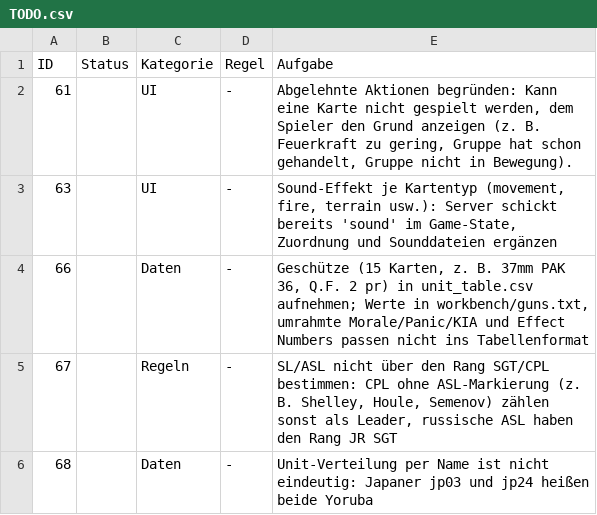
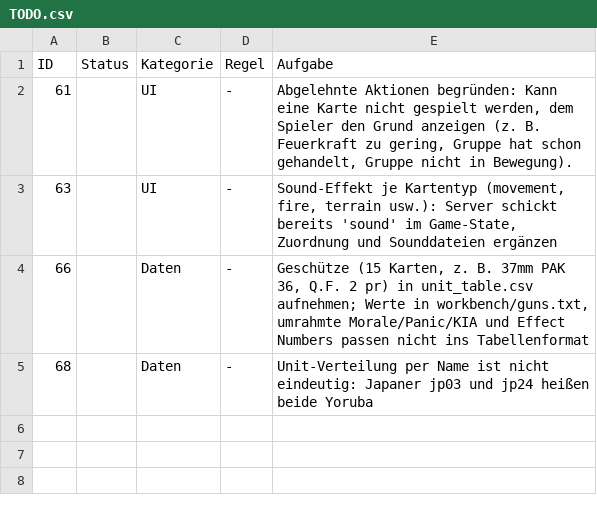
Before and after one commit to Ultimatthi/up-front, a CSV file: TODO.csv, drawn as a sheet; the diff names each change by its address in the sheet, - before the commit and + after, or states it on an @@ line.

```diff
--- a/TODO.csv
+++ b/TODO.csv
-row 5: 67 |  | Regeln | - | SL/ASL nicht über den Rang SGT/CPL bestimmen: CPL ohne ASL-Markierung (z. B. Shelley, Houle, Semenov) zählen sonst als Leader, russische ASL haben den Rang JR SGT
```
Also changed, not shown: assets/units/unit_table.csv, 1 other file.
